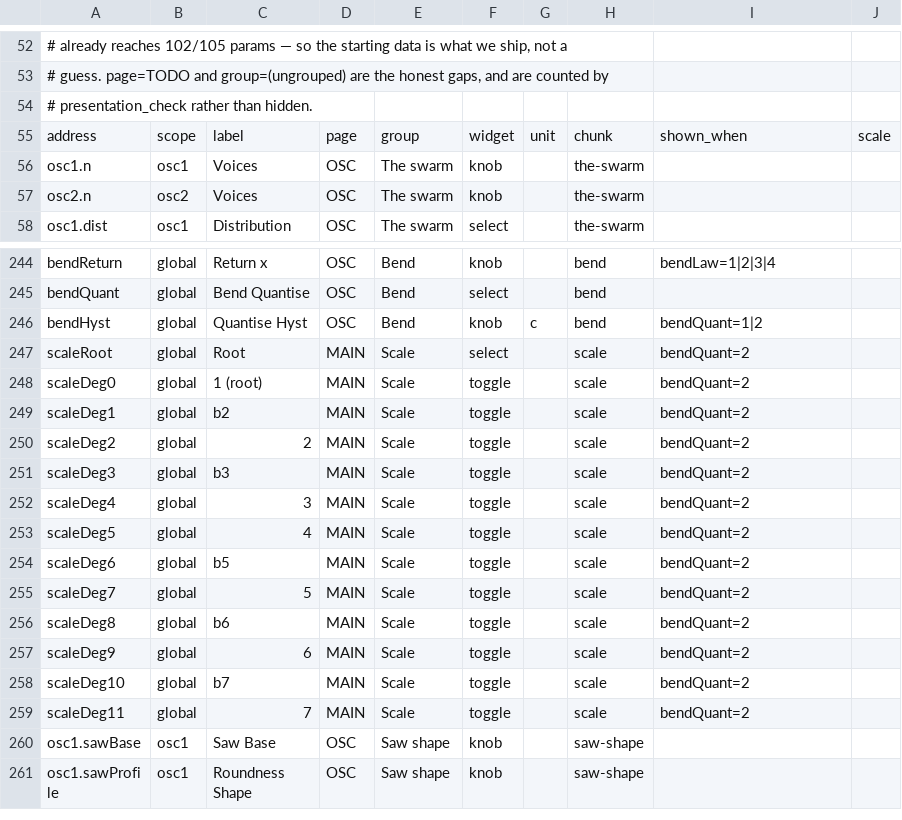
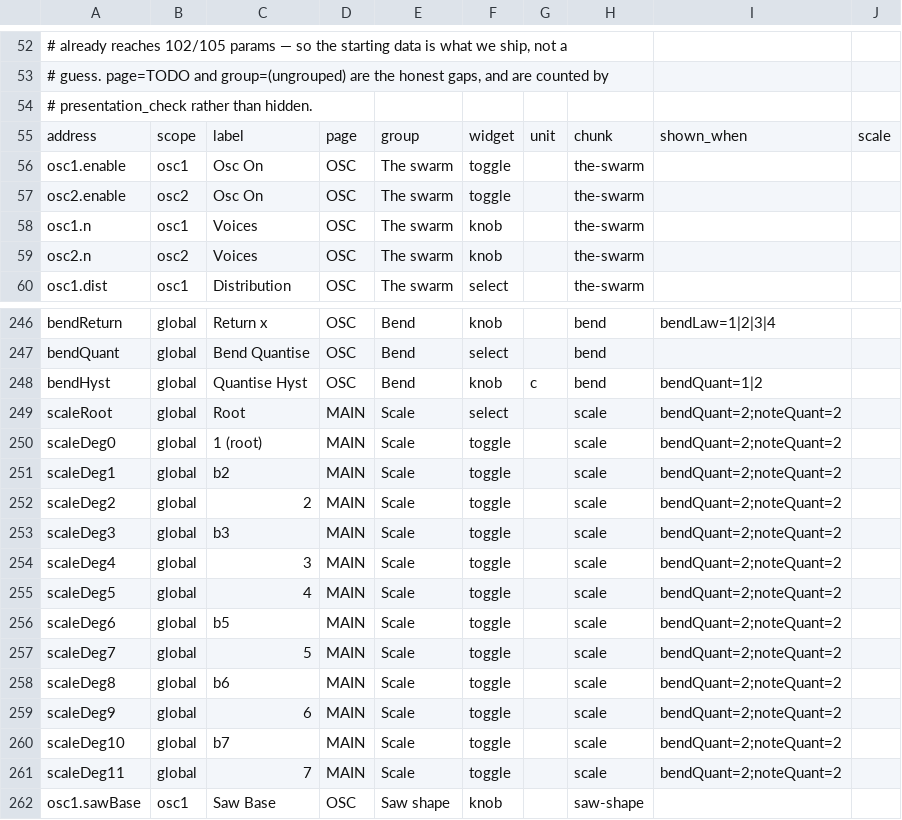
Before and after one commit to Lifted-Truck/HYPERSAW, a TSV file: src/param_presentation.tsv, drawn as a sheet; only a part is shown, gaps mark what is left out; the shorter side is filled out with more unchanged rows.

```diff
--- a/src/param_presentation.tsv
+++ b/src/param_presentation.tsv
@@ -55,2 +55,4 @@
 address	scope	label	page	group	widget	unit	chunk	shown_when	scale
+osc1.enable	osc1	Osc On	OSC	The swarm	toggle		the-swarm		
+osc2.enable	osc2	Osc On	OSC	The swarm	toggle		the-swarm		
 osc1.n	osc1	Voices	OSC	The swarm	knob		the-swarm		
@@ -246,15 +248,15 @@ bendQuant	global	Bend Quantise	OSC	Bend	select		bend
 bendHyst	global	Quantise Hyst	OSC	Bend	knob	c	bend	bendQuant=1|2	
-scaleRoot	global	Root	MAIN	Scale	select		scale	bendQuant=2	
-scaleDeg0	global	1 (root)	MAIN	Scale	toggle		scale	bendQuant=2	
-scaleDeg1	global	b2	MAIN	Scale	toggle		scale	bendQuant=2	
-scaleDeg2	global	2	MAIN	Scale	toggle		scale	bendQuant=2	
-scaleDeg3	global	b3	MAIN	Scale	toggle		scale	bendQuant=2	
-scaleDeg4	global	3	MAIN	Scale	toggle		scale	bendQuant=2	
-scaleDeg5	global	4	MAIN	Scale	toggle		scale	bendQuant=2	
-scaleDeg6	global	b5	MAIN	Scale	toggle		scale	bendQuant=2	
-scaleDeg7	global	5	MAIN	Scale	toggle		scale	bendQuant=2	
-scaleDeg8	global	b6	MAIN	Scale	toggle		scale	bendQuant=2	
-scaleDeg9	global	6	MAIN	Scale	toggle		scale	bendQuant=2	
-scaleDeg10	global	b7	MAIN	Scale	toggle		scale	bendQuant=2	
-scaleDeg11	global	7	MAIN	Scale	toggle		scale	bendQuant=2	
+scaleRoot	global	Root	MAIN	Scale	select		scale	bendQuant=2;noteQuant=2	
+scaleDeg0	global	1 (root)	MAIN	Scale	toggle		scale	bendQuant=2;noteQuant=2	
+scaleDeg1	global	b2	MAIN	Scale	toggle		scale	bendQuant=2;noteQuant=2	
+scaleDeg2	global	2	MAIN	Scale	toggle		scale	bendQuant=2;noteQuant=2	
+scaleDeg3	global	b3	MAIN	Scale	toggle		scale	bendQuant=2;noteQuant=2	
+scaleDeg4	global	3	MAIN	Scale	toggle		scale	bendQuant=2;noteQuant=2	
+scaleDeg5	global	4	MAIN	Scale	toggle		scale	bendQuant=2;noteQuant=2	
+scaleDeg6	global	b5	MAIN	Scale	toggle		scale	bendQuant=2;noteQuant=2	
+scaleDeg7	global	5	MAIN	Scale	toggle		scale	bendQuant=2;noteQuant=2	
+scaleDeg8	global	b6	MAIN	Scale	toggle		scale	bendQuant=2;noteQuant=2	
+scaleDeg9	global	6	MAIN	Scale	toggle		scale	bendQuant=2;noteQuant=2	
+scaleDeg10	global	b7	MAIN	Scale	toggle		scale	bendQuant=2;noteQuant=2	
+scaleDeg11	global	7	MAIN	Scale	toggle		scale	bendQuant=2;noteQuant=2	
 osc1.sawBase	osc1	Saw Base	OSC	Saw shape	knob		saw-shape		
```
Also changed, not shown: 9 other files.
